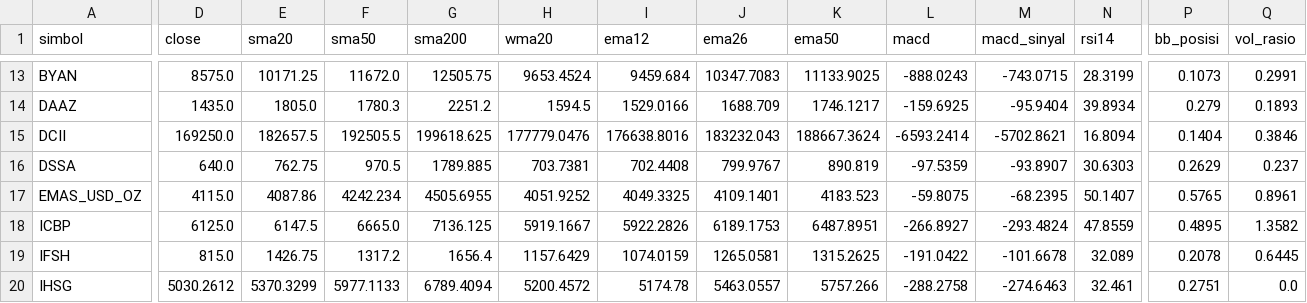
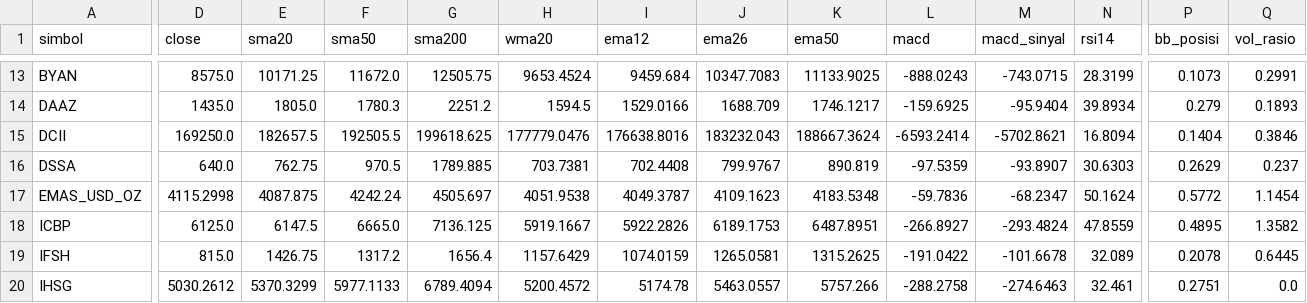
Before and after one commit to jurasoft26/pasar-modal-koh, a CSV file: data/_indikator.csv, drawn as a sheet; only a part is shown, gaps mark what is left out; the diff names each change by its address in the sheet, - before the commit and + after, or states it on an @@ line.

```diff
--- a/data/_indikator.csv
+++ b/data/_indikator.csv
-D17 (close): 4115.0
+D17 (close): 4115.2998
-E17 (sma20): 4087.86
+E17 (sma20): 4087.875
-F17 (sma50): 4242.234
+F17 (sma50): 4242.24
-G17 (sma200): 4505.6955
+G17 (sma200): 4505.697
-H17 (wma20): 4051.9252
+H17 (wma20): 4051.9538
-I17 (ema12): 4049.3325
+I17 (ema12): 4049.3787
-J17 (ema26): 4109.1401
+J17 (ema26): 4109.1623
-K17 (ema50): 4183.523
+K17 (ema50): 4183.5348
-L17 (macd): -59.8075
+L17 (macd): -59.7836
-M17 (macd_sinyal): -68.2395
+M17 (macd_sinyal): -68.2347
-N17 (rsi14): 50.1407
+N17 (rsi14): 50.1624
-P17 (bb_posisi): 0.5765
+P17 (bb_posisi): 0.5772
-Q17 (vol_rasio): 0.8961
+Q17 (vol_rasio): 1.1454
```
Also changed, not shown: data/EMAS_USD_OZ.csv, data/_snapshot.csv, 1 other file.
